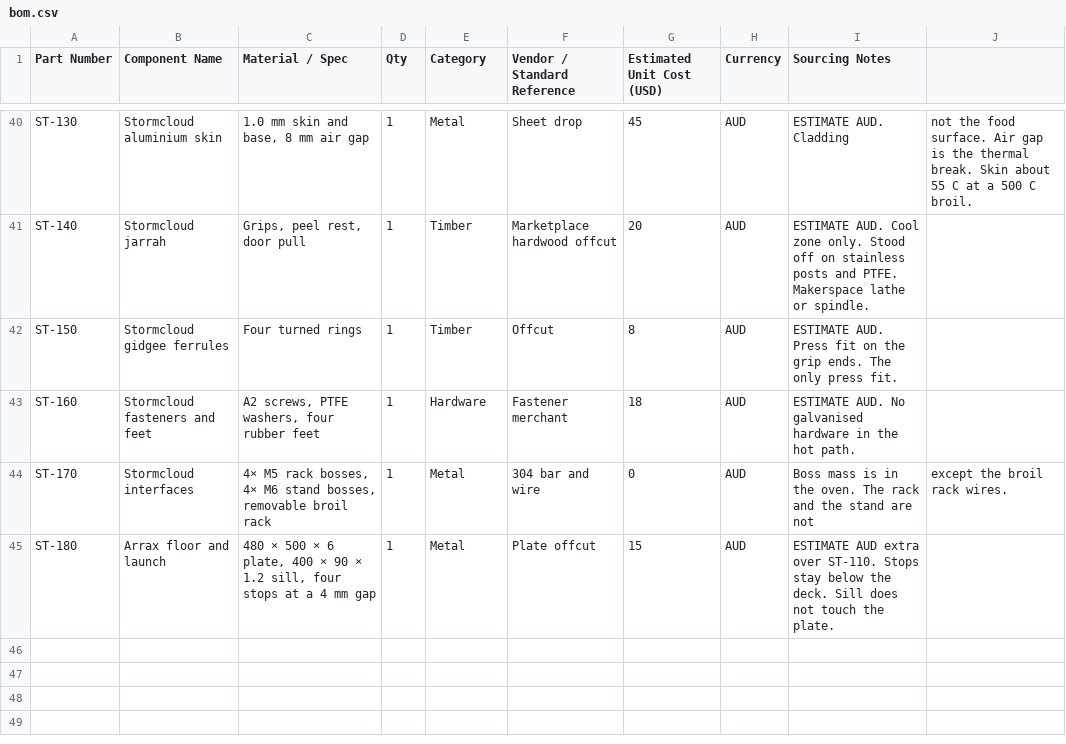
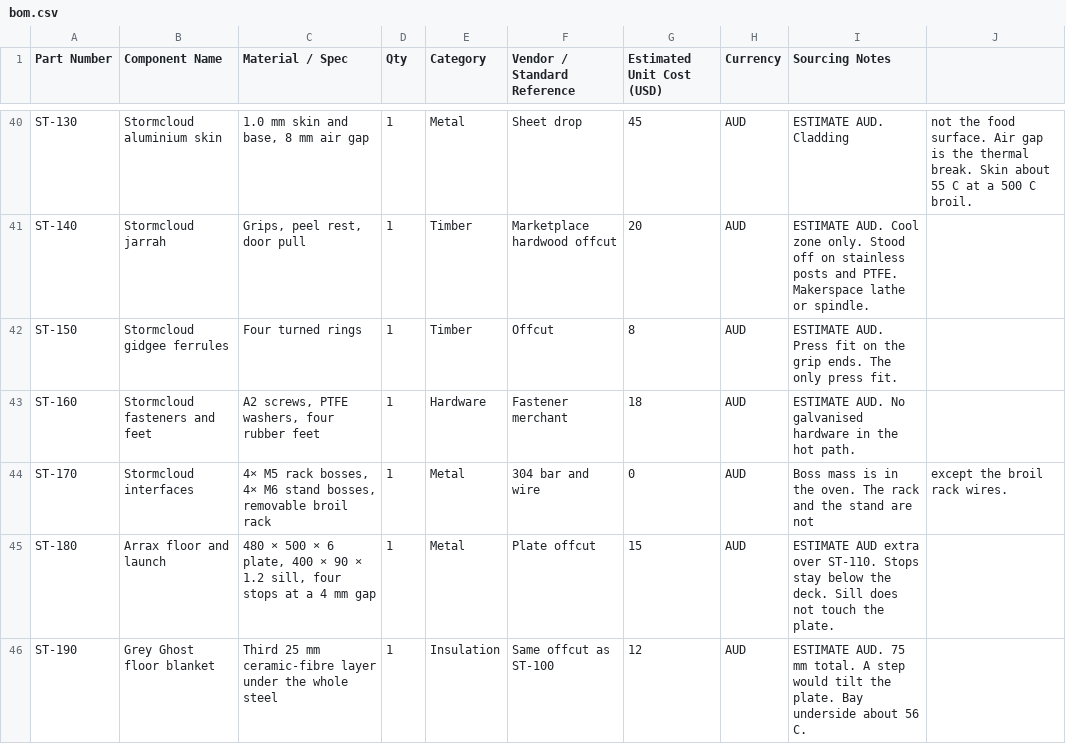
Before and after one commit to adxb-pxthxn/pizza-oven, a CSV file: bom/bom.csv, drawn as a sheet; only a part is shown, gaps mark what is left out; the diff names each change by its address in the sheet, - before the commit and + after, or states it on an @@ line.

```diff
--- a/bom/bom.csv
+++ b/bom/bom.csv
+row 46: ST-190 | Grey Ghost floor blanket | Third 25 mm ceramic-fibre layer under the whole steel | 1 | Insulation | Same offcut as ST-100 | 12 | AUD | ESTIMATE AUD. 75 mm total. A step would tilt the plate. Bay underside about 56 C.
```
Also changed, not shown: 1 other file.
